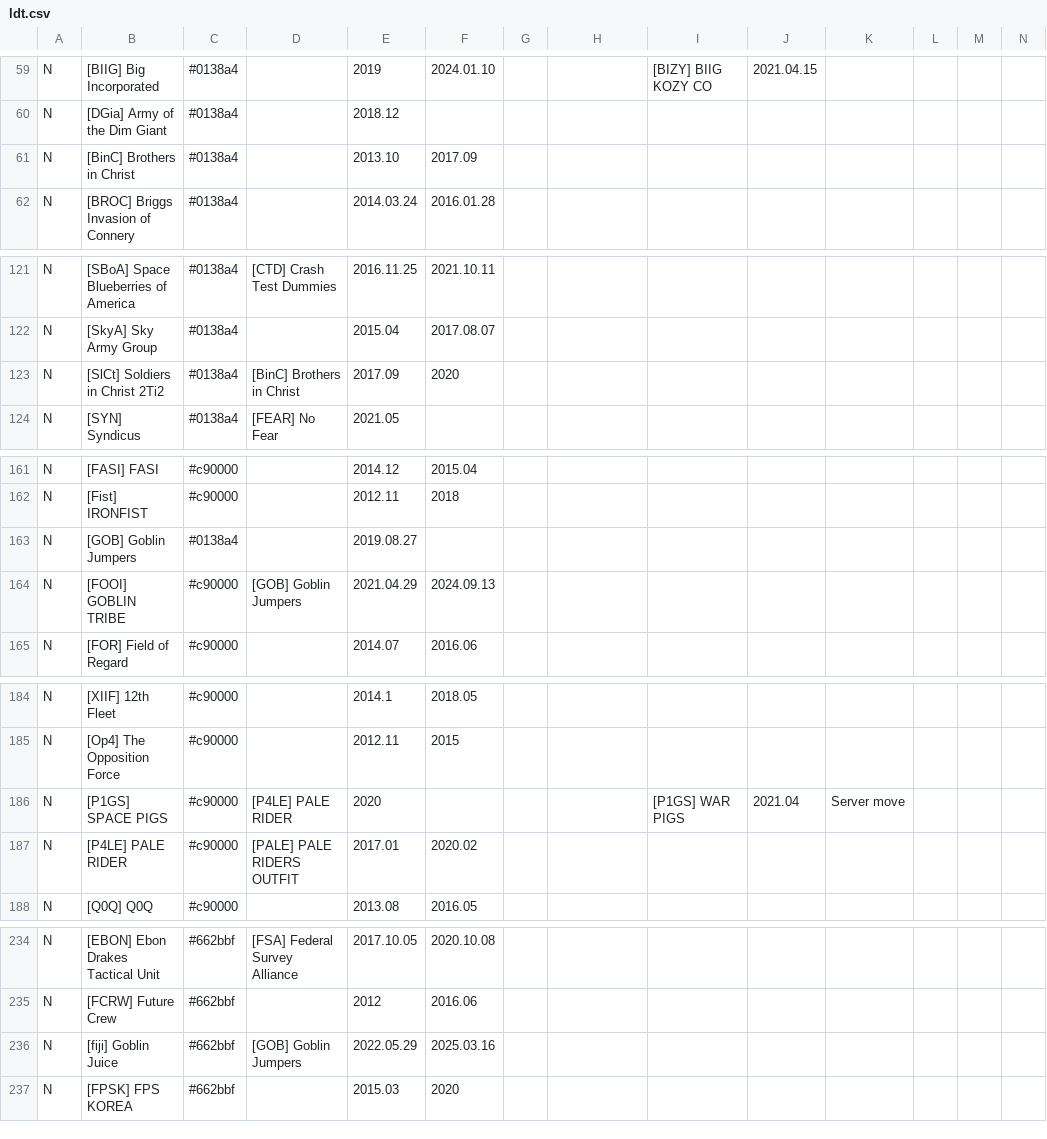
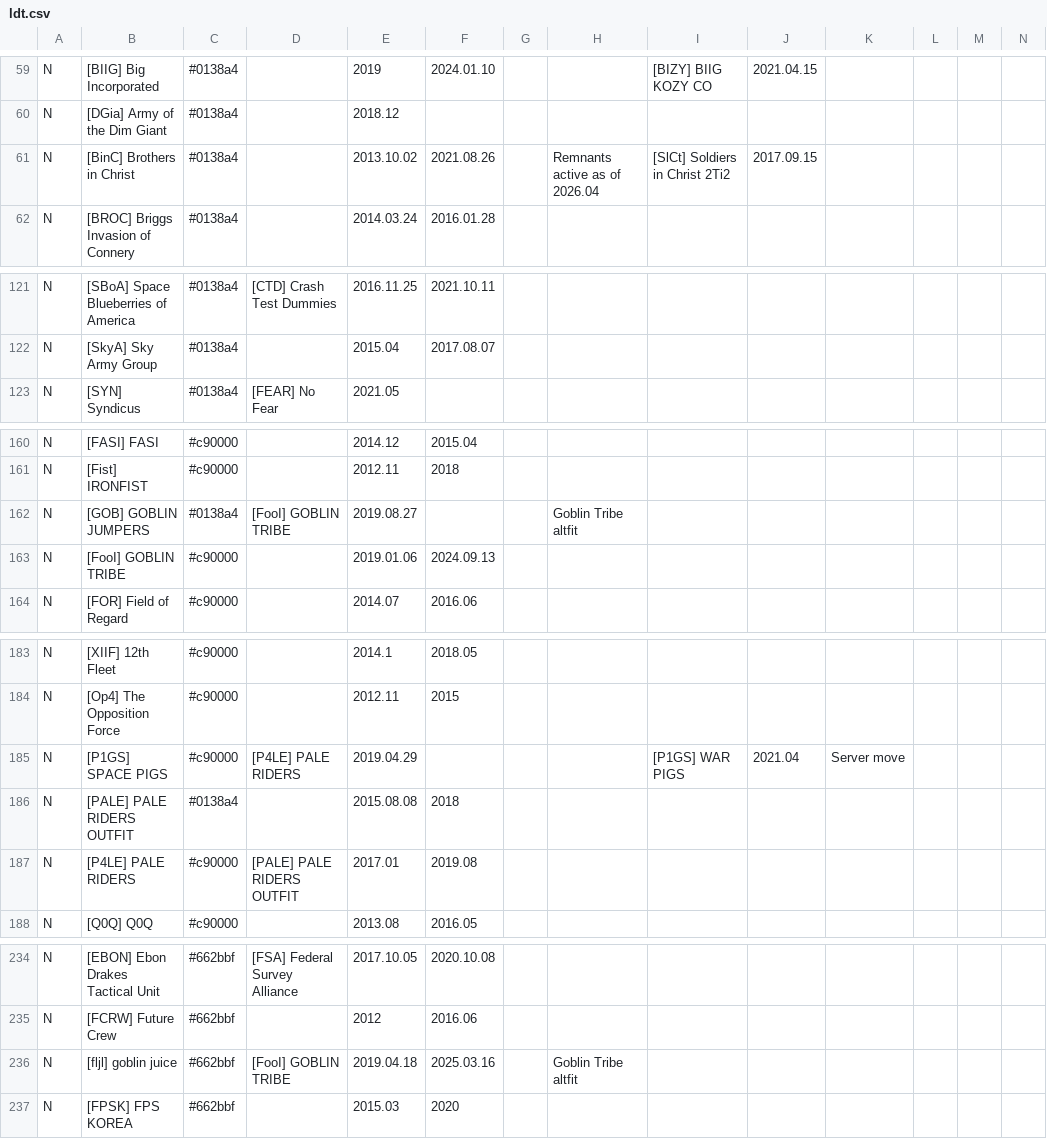
Before and after one commit to snappyapple632/ConneryFamilyHistory, a CSV file: ldt.csv, drawn as a sheet; only a part is shown, gaps mark what is left out; removed rows and columns are numbered as before the commit, all else as after; rows hold the shown columns only; the diff covers the shown part only; the diff names each change by its address in the sheet, - before the commit and + after, or states it on an @@ line.

Commit message:
Update ldt.csv

```diff
--- a/ldt.csv
+++ b/ldt.csv
-E61: 2013.10
+E61: 2013.10.02
-F61: 2017.09
+F61: 2021.08.26
-H61: (empty)
+H61: Remnants active as of 2026.04
-I61: (empty)
+I61: [SlCt] Soldiers in Christ 2Ti2
-J61: (empty)
+J61: 2017.09.15
-row 123: N | [SlCt] Soldiers in Christ 2Ti2 | #0138a4 | [BinC] Brothers in Christ | 2017.09 | 2020
-B162: [GOB] Goblin Jumpers
+B162: [GOB] GOBLIN JUMPERS
-D162: (empty)
+D162: [FooI] GOBLIN TRIBE
-H162: (empty)
+H162: Goblin Tribe altfit
-B163: [FOOI] GOBLIN TRIBE
+B163: [FooI] GOBLIN TRIBE
-D163: [GOB] Goblin Jumpers
+D163: (empty)
-E163: 2021.04.29
+E163: 2019.01.06
-D185: [P4LE] PALE RIDER
+D185: [P4LE] PALE RIDERS
-E185: 2020
+E185: 2019.04.29
+row 186: N | [PALE] PALE RIDERS OUTFIT | #0138a4 |  | 2015.08.08 | 2018
-B187: [P4LE] PALE RIDER
+B187: [P4LE] PALE RIDERS
-F187: 2020.02
+F187: 2019.08
-B236: [fiji] Goblin Juice
+B236: [fljl] goblin juice
-D236: [GOB] Goblin Jumpers
+D236: [FooI] GOBLIN TRIBE
-E236: 2022.05.29
+E236: 2019.04.18
-H236: (empty)
+H236: Goblin Tribe altfit
```
Also changed, not shown: 19 edited cells elsewhere in this file.
